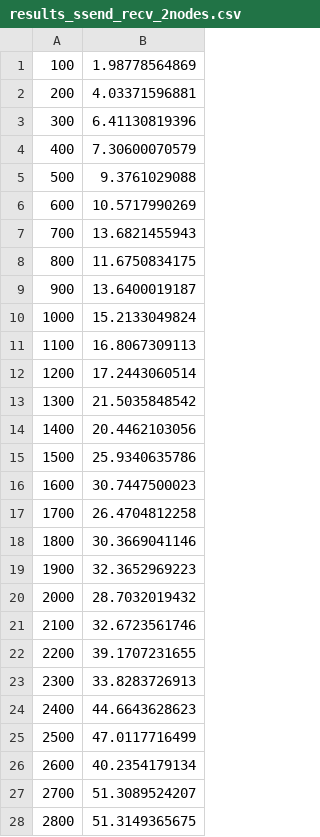
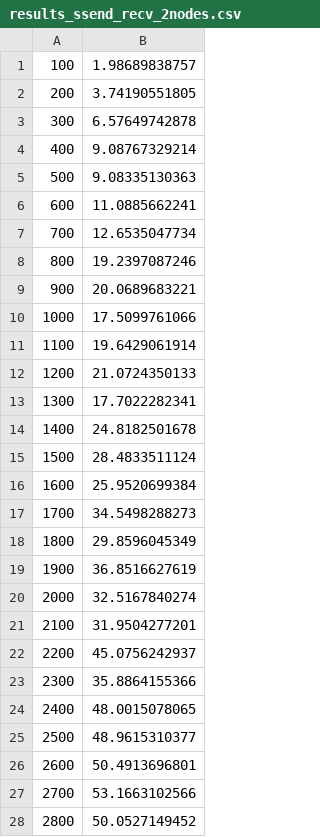
Before and after one commit to destrim/AGH-MPR, a CSV file: lab1/results_ssend_recv_2nodes.csv, drawn as a sheet; only a part is shown; the diff covers the shown part only.

```diff
--- a/lab1/results_ssend_recv_2nodes.csv
+++ b/lab1/results_ssend_recv_2nodes.csv
@@ -1,28 +1,28 @@
-100,1.98778564869
-200,4.03371596881
-300,6.41130819396
-400,7.30600070579
-500,9.3761029088
-600,10.5717990269
-700,13.6821455943
-800,11.6750834175
-900,13.6400019187
-1000,15.2133049824
-1100,16.8067309113
-1200,17.2443060514
-1300,21.5035848542
-1400,20.4462103056
-1500,25.9340635786
-1600,30.7447500023
-1700,26.4704812258
-1800,30.3669041146
-1900,32.3652969223
-2000,28.7032019432
-2100,32.6723561746
-2200,39.1707231655
-2300,33.8283726913
-2400,44.6643628623
-2500,47.0117716499
-2600,40.2354179134
-2700,51.3089524207
-2800,51.3149365675
+100,1.98689838757
+200,3.74190551805
+300,6.57649742878
+400,9.08767329214
+500,9.08335130363
+600,11.0885662241
+700,12.6535047734
+800,19.2397087246
+900,20.0689683221
+1000,17.5099761066
+1100,19.6429061914
+1200,21.0724350133
+1300,17.7022282341
+1400,24.8182501678
+1500,28.4833511124
+1600,25.9520699384
+1700,34.5498288273
+1800,29.8596045349
+1900,36.8516627619
+2000,32.5167840274
+2100,31.9504277201
+2200,45.0756242937
+2300,35.8864155366
+2400,48.0015078065
+2500,48.9615310377
+2600,50.4913696801
+2700,53.1663102566
+2800,50.0527149452
```
Also changed, not shown: 132 edited cells elsewhere in this file, lab1/results_send_recv_2nodes.csv, lab1/results_ssend_recv_1node.csv, 6 other files.
